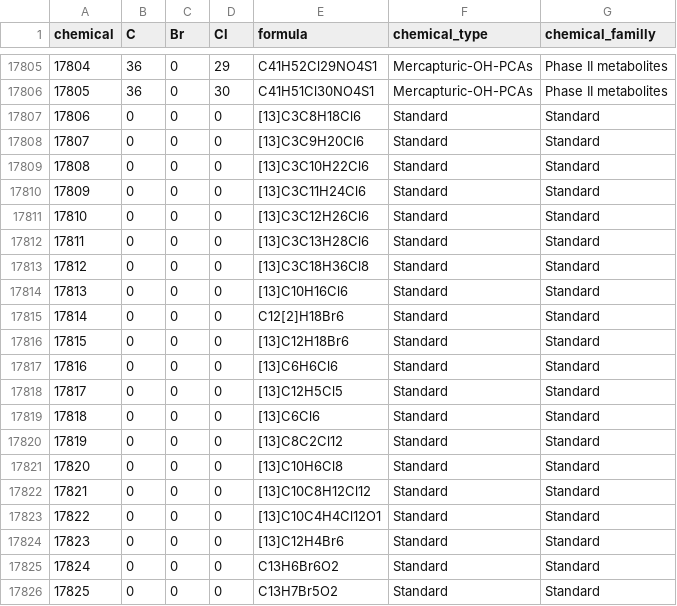
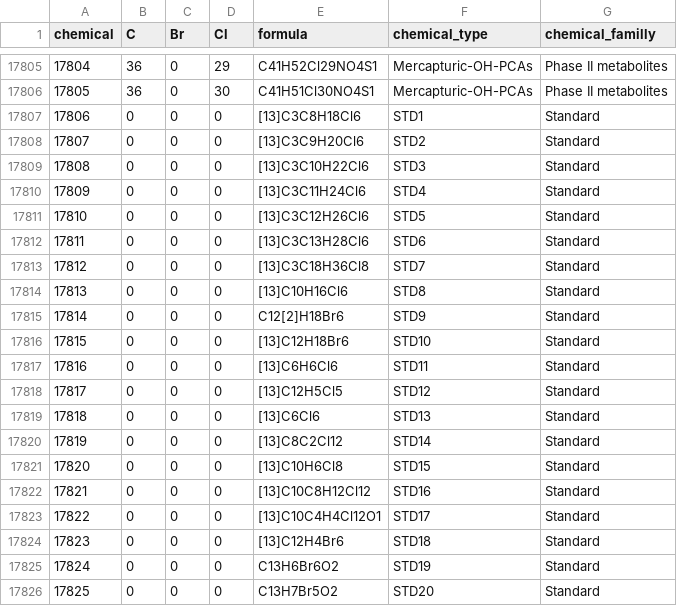
Before and after one commit to yguitton/CP-Seeker, a CSV file: data/chemical.csv, drawn as a sheet; only a part is shown, gaps mark what is left out.

Commit message:
modification of standards to have names when choose

```diff
--- a/data/chemical.csv
+++ b/data/chemical.csv
@@ -17806,21 +17806,21 @@ chemical,C,Br,Cl,formula,chemical_type,chemical_familly
 17805,36,0,30,C41H51Cl30NO4S1,Mercapturic-OH-PCAs,Phase II metabolites
-17806,0,0,0,[13]C3C8H18Cl6,Standard,Standard
-17807,0,0,0,[13]C3C9H20Cl6,Standard,Standard
-17808,0,0,0,[13]C3C10H22Cl6,Standard,Standard
-17809,0,0,0,[13]C3C11H24Cl6,Standard,Standard
-17810,0,0,0,[13]C3C12H26Cl6,Standard,Standard
-17811,0,0,0,[13]C3C13H28Cl6,Standard,Standard
-17812,0,0,0,[13]C3C18H36Cl8,Standard,Standard
-17813,0,0,0,[13]C10H16Cl6,Standard,Standard
-17814,0,0,0,C12[2]H18Br6,Standard,Standard
-17815,0,0,0,[13]C12H18Br6,Standard,Standard
-17816,0,0,0,[13]C6H6Cl6,Standard,Standard
-17817,0,0,0,[13]C12H5Cl5,Standard,Standard
-17818,0,0,0,[13]C6Cl6,Standard,Standard
-17819,0,0,0,[13]C8C2Cl12,Standard,Standard
-17820,0,0,0,[13]C10H6Cl8,Standard,Standard
-17821,0,0,0,[13]C10C8H12Cl12,Standard,Standard
-17822,0,0,0,[13]C10C4H4Cl12O1,Standard,Standard
-17823,0,0,0,[13]C12H4Br6,Standard,Standard
-17824,0,0,0,C13H6Br6O2,Standard,Standard
-17825,0,0,0,C13H7Br5O2,Standard,Standard
+17806,0,0,0,[13]C3C8H18Cl6,STD1,Standard
+17807,0,0,0,[13]C3C9H20Cl6,STD2,Standard
+17808,0,0,0,[13]C3C10H22Cl6,STD3,Standard
+17809,0,0,0,[13]C3C11H24Cl6,STD4,Standard
+17810,0,0,0,[13]C3C12H26Cl6,STD5,Standard
+17811,0,0,0,[13]C3C13H28Cl6,STD6,Standard
+17812,0,0,0,[13]C3C18H36Cl8,STD7,Standard
+17813,0,0,0,[13]C10H16Cl6,STD8,Standard
+17814,0,0,0,C12[2]H18Br6,STD9,Standard
+17815,0,0,0,[13]C12H18Br6,STD10,Standard
+17816,0,0,0,[13]C6H6Cl6,STD11,Standard
+17817,0,0,0,[13]C12H5Cl5,STD12,Standard
+17818,0,0,0,[13]C6Cl6,STD13,Standard
+17819,0,0,0,[13]C8C2Cl12,STD14,Standard
+17820,0,0,0,[13]C10H6Cl8,STD15,Standard
+17821,0,0,0,[13]C10C8H12Cl12,STD16,Standard
+17822,0,0,0,[13]C10C4H4Cl12O1,STD17,Standard
+17823,0,0,0,[13]C12H4Br6,STD18,Standard
+17824,0,0,0,C13H6Br6O2,STD19,Standard
+17825,0,0,0,C13H7Br5O2,STD20,Standard
```
Also changed, not shown: 4 other files.
